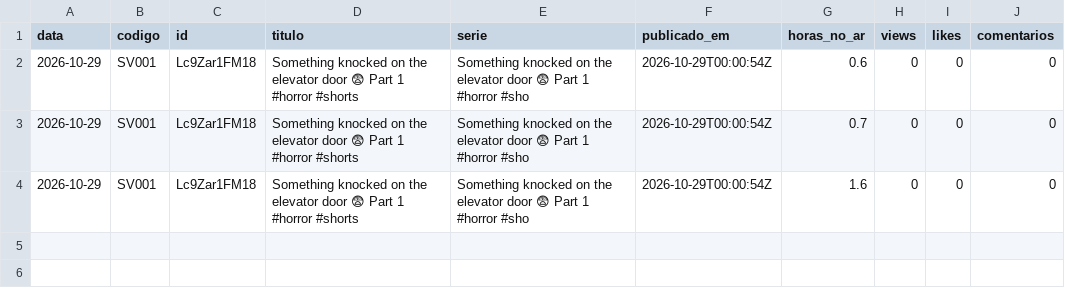
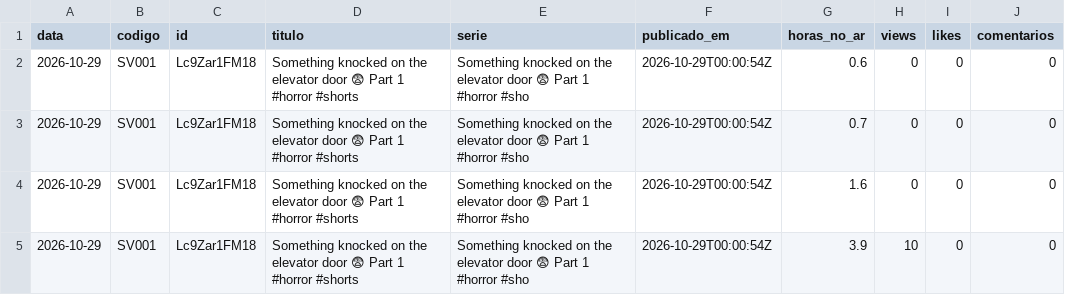
Before and after one commit to opradopedro/canais-dark, a CSV file: metricas/SV.csv, drawn as a sheet.

Commit message:
metricas 2026-10-29

```diff
--- a/metricas/SV.csv
+++ b/metricas/SV.csv
@@ -4 +4,2 @@ data,codigo,id,titulo,serie,publicado_em,horas_no_ar,views,likes,comentarios
 2026-10-29,SV001,Lc9Zar1FM18,Something knocked on the elevator door 😨 Part 1 #horror #shorts,Something knocked on the elevator door 😨 Part 1 #horror #sho,2026-10-29T00:00:54Z,1.6,0,0,0
+2026-10-29,SV001,Lc9Zar1FM18,Something knocked on the elevator door 😨 Part 1 #horror #shorts,Something knocked on the elevator door 😨 Part 1 #horror #sho,2026-10-29T00:00:54Z,3.9,10,0,0
```
Also changed, not shown: metricas/CL.csv.
